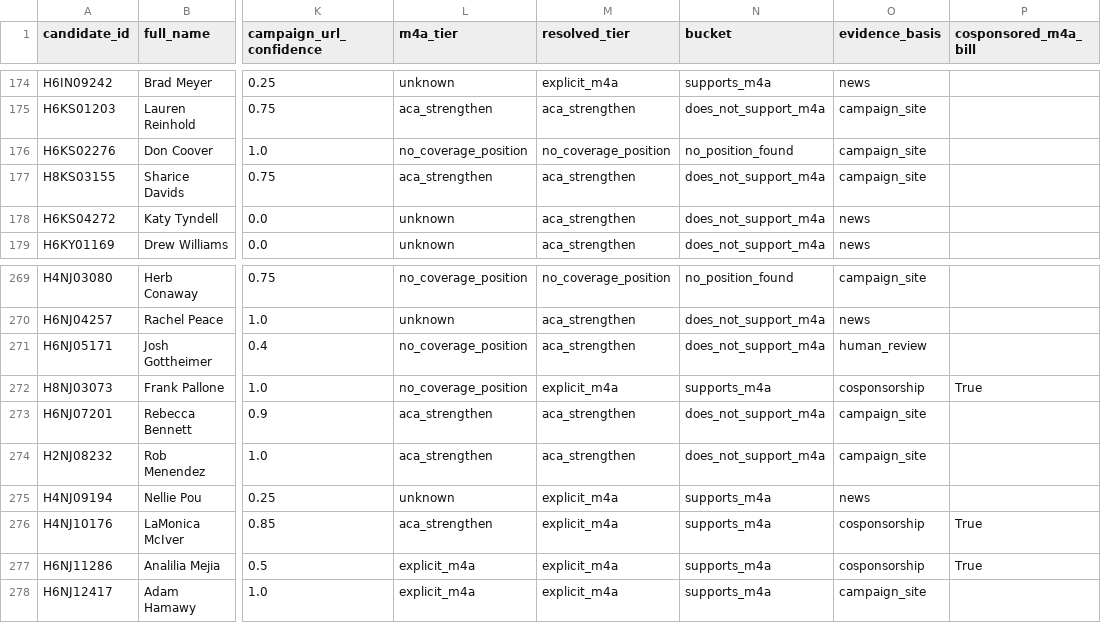
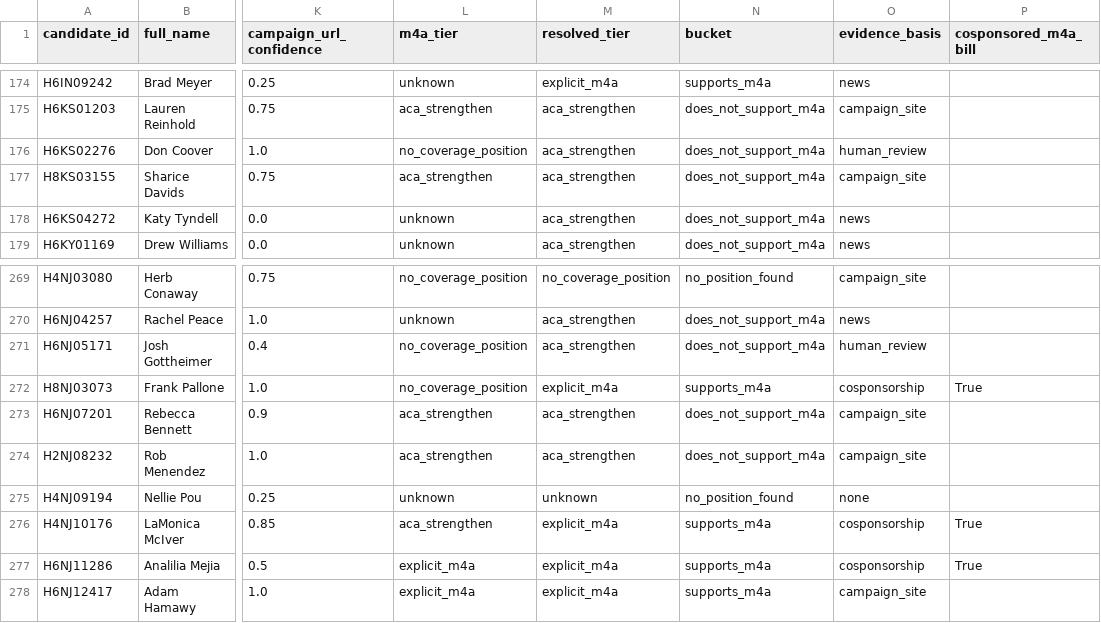
Before and after one commit to readchaoticera/demcandidateplatform, a CSV file: results/2026-08-26/candidates.csv, drawn as a sheet; only a part is shown, gaps mark what is left out; the diff names each change by its address in the sheet, - before the commit and + after, or states it on an @@ line.

```diff
--- a/results/2026-08-26/candidates.csv
+++ b/results/2026-08-26/candidates.csv
-M176 (resolved_tier): no_coverage_position
+M176 (resolved_tier): aca_strengthen
-N176 (bucket): no_position_found
+N176 (bucket): does_not_support_m4a
-O176 (evidence_basis): campaign_site
+O176 (evidence_basis): human_review
-M275 (resolved_tier): explicit_m4a
+M275 (resolved_tier): unknown
-N275 (bucket): supports_m4a
+N275 (bucket): no_position_found
-O275 (evidence_basis): news
+O275 (evidence_basis): none
```
Also changed, not shown: 9 other files.
